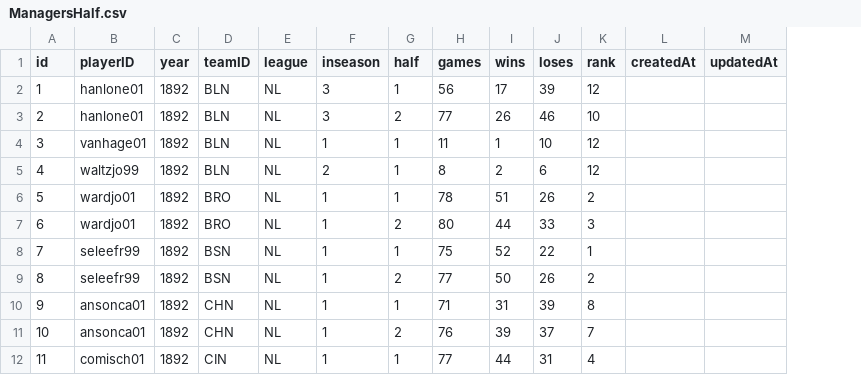
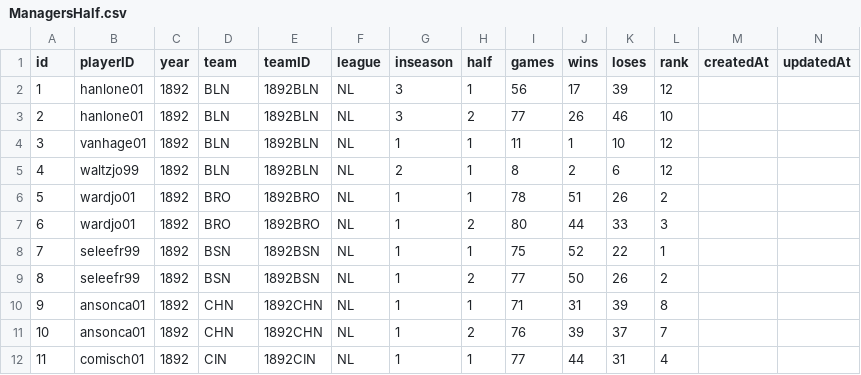
Before and after one commit to RianAndEricReview/back-of-the-card, a CSV file: CSV/ManagersHalf.csv, drawn as a sheet; only a part is shown; the diff names each change by its address in the sheet, - before the commit and + after, or states it on an @@ line.

```diff
--- a/CSV/ManagersHalf.csv
+++ b/CSV/ManagersHalf.csv
+column E (teamID), rows 2-12: 1892BLN | 1892BLN | 1892BLN | 1892BLN | 1892BRO | 1892BRO | 1892BSN | 1892BSN | 1892CHN | 1892CHN | 1892CIN
-D1: teamID
+D1: team
```
Also changed, not shown: CSV/SeriesPost.csv, CSV/TeamsHalf.csv, 16 other files.
